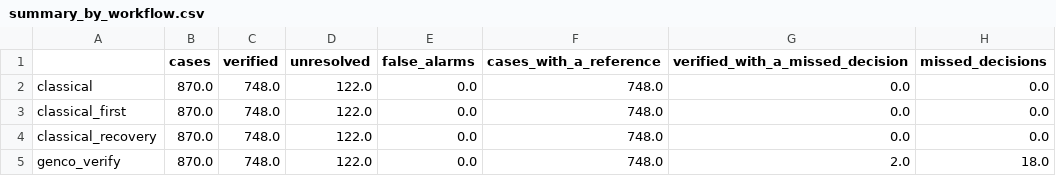
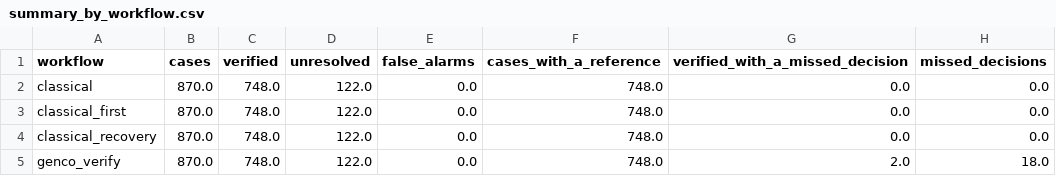
Before and after one commit to Alirezashooshtari/genco-trust-but-verify, a CSV file: results/frozen_test/summary_by_workflow.csv, drawn as a sheet; only a part is shown; the diff names each change by its address in the sheet, - before the commit and + after, or states it on an @@ line.

Commit message:
Name the workflow column of the frozen-test summary

```diff
--- a/results/frozen_test/summary_by_workflow.csv
+++ b/results/frozen_test/summary_by_workflow.csv
-A1: (empty)
+A1: workflow
```
Also changed, not shown: 1 other file.
